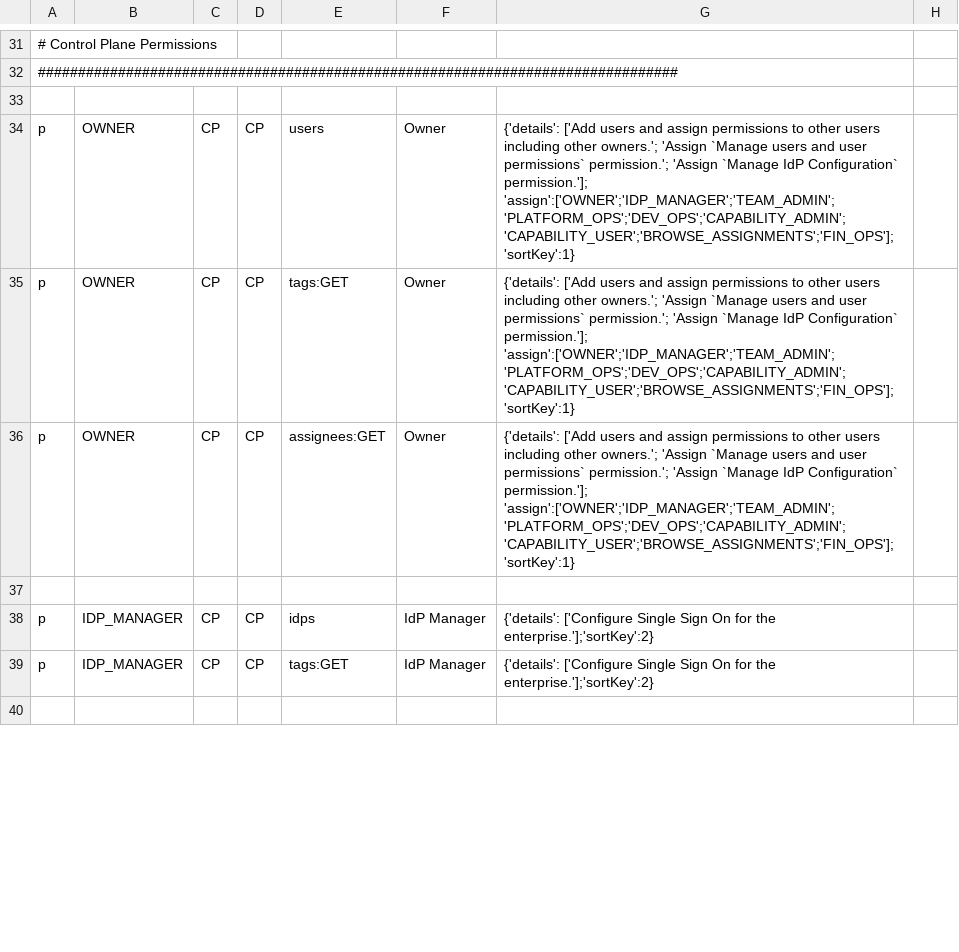
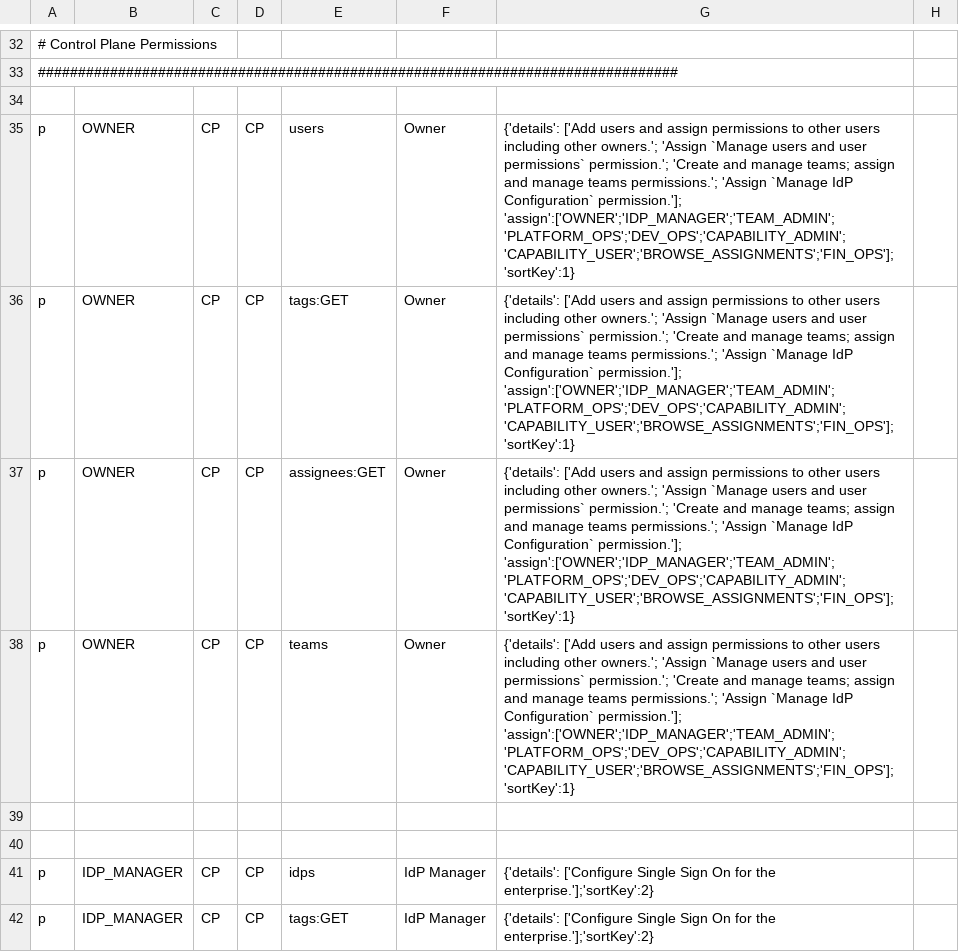
Before and after one commit to TIBCOSoftware/tp-helm-charts, a CSV file: charts/tibco-cp-base/charts/tp-cp-core/files/tsc/config/pengine/resources/policy.csv, drawn as a sheet; only a part is shown, gaps mark what is left out; the shorter side is filled out with more unchanged rows; addresses are those after the commit; the diff covers the shown part only; the diff names each change by its address in the sheet, - before the commit and + after, or states it on an @@ line.

Commit message:
cp-charts_promotion_1_14: tibco-cp-base chart promotion

```diff
--- a/charts/tibco-cp-base/charts/tp-cp-core/files/tsc/config/pengine/resources/policy.csv
+++ b/charts/tibco-cp-base/charts/tp-cp-core/files/tsc/config/pengine/resources/policy.csv
-G35:G37: …permissions` permission.'; 'Assign `Manage…
+G35:G37: …permissions` permission.'; 'Create and manage teams; assign and manage teams permissions.'; 'Assign `Manage…
+row 38: p | OWNER | CP | CP | teams | Owner | {'details': ['Add users and assign permissions to other users including other owners.'; 'Assign `Manage users and user permissions` permission.'; 'Create and manage teams; assign and manage teams permissions.'; 'Assign `Manage IdP Configuration` permission.']; 'assign':['OWNER';'IDP_MANAGER';'TEAM_ADMIN';'PLATFORM_OPS';'DEV_OPS';'CAPABILITY_ADMIN';'CAPABILITY_USER';'BROWSE_ASSIGNMENTS';'FIN_OPS'];'sortKey':1}
+row 39: (empty)
```
Also changed, not shown: 9 added rows and 6 edited cells elsewhere in this file, charts/tibco-cp-base/charts/tp-cp-core/files/tsc/config-core/pengine/resources/policy.csv, 56 other files.
